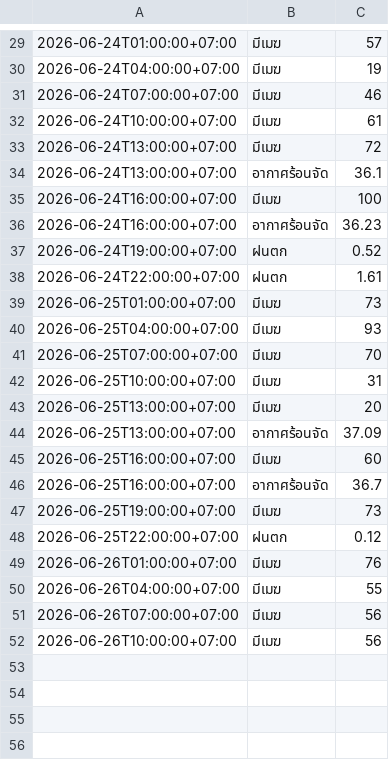
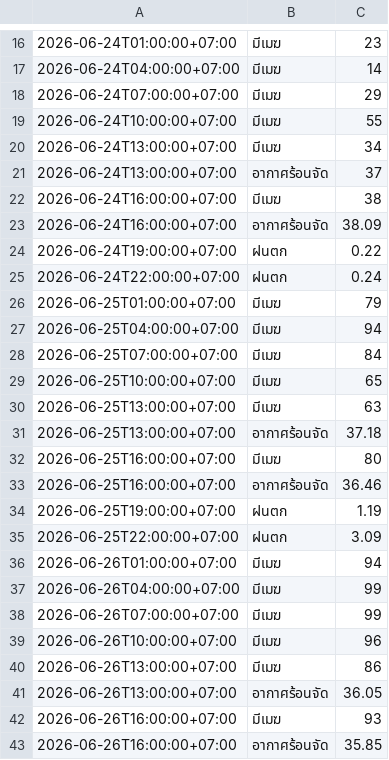
Before and after one commit to wata011/my-water-monitor, a CSV file: weather_log.csv, drawn as a sheet; only a part is shown, gaps mark what is left out; the diff covers the shown part only.

```diff
--- a/weather_log.csv
+++ b/weather_log.csv
@@ -29,24 +16,28 @@
-2026-06-24T01:00:00+07:00,มีเมฆ,57
-2026-06-24T04:00:00+07:00,มีเมฆ,19
-2026-06-24T07:00:00+07:00,มีเมฆ,46
-2026-06-24T10:00:00+07:00,มีเมฆ,61
-2026-06-24T13:00:00+07:00,มีเมฆ,72
-2026-06-24T13:00:00+07:00,อากาศร้อนจัด,36.1
-2026-06-24T16:00:00+07:00,มีเมฆ,100
-2026-06-24T16:00:00+07:00,อากาศร้อนจัด,36.23
-2026-06-24T19:00:00+07:00,ฝนตก,0.52
-2026-06-24T22:00:00+07:00,ฝนตก,1.61
-2026-06-25T01:00:00+07:00,มีเมฆ,73
-2026-06-25T04:00:00+07:00,มีเมฆ,93
-2026-06-25T07:00:00+07:00,มีเมฆ,70
-2026-06-25T10:00:00+07:00,มีเมฆ,31
-2026-06-25T13:00:00+07:00,มีเมฆ,20
-2026-06-25T13:00:00+07:00,อากาศร้อนจัด,37.09
-2026-06-25T16:00:00+07:00,มีเมฆ,60
-2026-06-25T16:00:00+07:00,อากาศร้อนจัด,36.7
-2026-06-25T19:00:00+07:00,มีเมฆ,73
-2026-06-25T22:00:00+07:00,ฝนตก,0.12
-2026-06-26T01:00:00+07:00,มีเมฆ,76
-2026-06-26T04:00:00+07:00,มีเมฆ,55
-2026-06-26T07:00:00+07:00,มีเมฆ,56
-2026-06-26T10:00:00+07:00,มีเมฆ,56
+2026-06-24T01:00:00+07:00,มีเมฆ,23
+2026-06-24T04:00:00+07:00,มีเมฆ,14
+2026-06-24T07:00:00+07:00,มีเมฆ,29
+2026-06-24T10:00:00+07:00,มีเมฆ,55
+2026-06-24T13:00:00+07:00,มีเมฆ,34
+2026-06-24T13:00:00+07:00,อากาศร้อนจัด,37
+2026-06-24T16:00:00+07:00,มีเมฆ,38
+2026-06-24T16:00:00+07:00,อากาศร้อนจัด,38.09
+2026-06-24T19:00:00+07:00,ฝนตก,0.22
+2026-06-24T22:00:00+07:00,ฝนตก,0.24
+2026-06-25T01:00:00+07:00,มีเมฆ,79
+2026-06-25T04:00:00+07:00,มีเมฆ,94
+2026-06-25T07:00:00+07:00,มีเมฆ,84
+2026-06-25T10:00:00+07:00,มีเมฆ,65
+2026-06-25T13:00:00+07:00,มีเมฆ,63
+2026-06-25T13:00:00+07:00,อากาศร้อนจัด,37.18
+2026-06-25T16:00:00+07:00,มีเมฆ,80
+2026-06-25T16:00:00+07:00,อากาศร้อนจัด,36.46
+2026-06-25T19:00:00+07:00,ฝนตก,1.19
+2026-06-25T22:00:00+07:00,ฝนตก,3.09
+2026-06-26T01:00:00+07:00,มีเมฆ,94
+2026-06-26T04:00:00+07:00,มีเมฆ,99
+2026-06-26T07:00:00+07:00,มีเมฆ,99
+2026-06-26T10:00:00+07:00,มีเมฆ,96
+2026-06-26T13:00:00+07:00,มีเมฆ,86
+2026-06-26T13:00:00+07:00,อากาศร้อนจัด,36.05
+2026-06-26T16:00:00+07:00,มีเมฆ,93
+2026-06-26T16:00:00+07:00,อากาศร้อนจัด,35.85
```
Also changed, not shown: 9 added rows, 14 removed rows and 10 edited cells elsewhere in this file.
